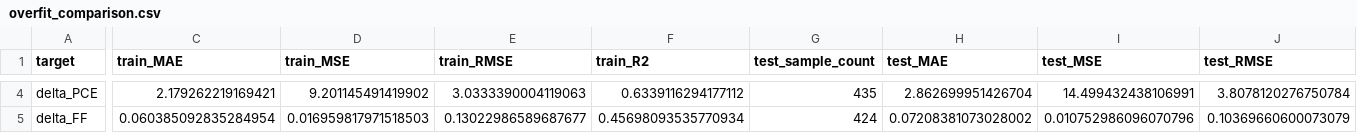
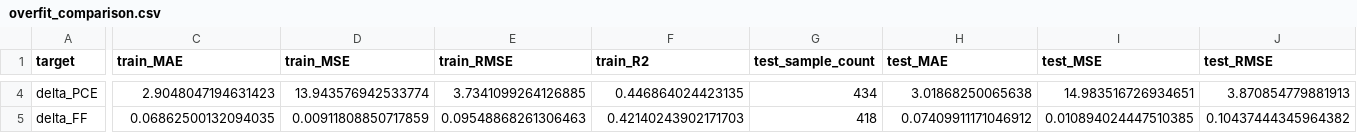
Before and after one commit to daivdmy-H2M/oghmanano, a CSV file: code/bin/overfit_comparison.csv, drawn as a sheet; only a part is shown, gaps mark what is left out; the diff covers the shown part only; the diff names each change by its address in the sheet, - before the commit and + after, or states it on an @@ line.

```diff
--- a/code/bin/overfit_comparison.csv
+++ b/code/bin/overfit_comparison.csv
-C4 (train_MAE): 2.179262219169421
+C4 (train_MAE): 2.9048047194631423
-D4 (train_MSE): 9.201145491419902
+D4 (train_MSE): 13.943576942533774
-E4 (train_RMSE): 3.0333390004119063
+E4 (train_RMSE): 3.7341099264126885
-F4 (train_R2): 0.6339116294177112
+F4 (train_R2): 0.446864024423135
-G4 (test_sample_count): 435
+G4 (test_sample_count): 434
-H4 (test_MAE): 2.862699951426704
+H4 (test_MAE): 3.01868250065638
-I4 (test_MSE): 14.499432438106991
+I4 (test_MSE): 14.983516726934651
-J4 (test_RMSE): 3.8078120276750784
+J4 (test_RMSE): 3.870854779881913
-C5 (train_MAE): 0.060385092835284954
+C5 (train_MAE): 0.06862500132094035
-D5 (train_MSE): 0.016959817971518503
+D5 (train_MSE): 0.00911808850717859
-E5 (train_RMSE): 0.13022986589687677
+E5 (train_RMSE): 0.09548868261306463
-F5 (train_R2): 0.45698093535770934
+F5 (train_R2): 0.42140243902171703
-G5 (test_sample_count): 424
+G5 (test_sample_count): 418
-H5 (test_MAE): 0.07208381073028002
+H5 (test_MAE): 0.07409911171046912
-I5 (test_MSE): 0.010752986096070796
+I5 (test_MSE): 0.010894024447510385
-J5 (test_RMSE): 0.10369660600073079
+J5 (test_RMSE): 0.10437444345964382
```
Also changed, not shown: 35 edited cells elsewhere in this file, code/bin/train/train_delta_y_metrics.csv, code/bin/train/train_delta_y_predictions.csv, 22 other files.
